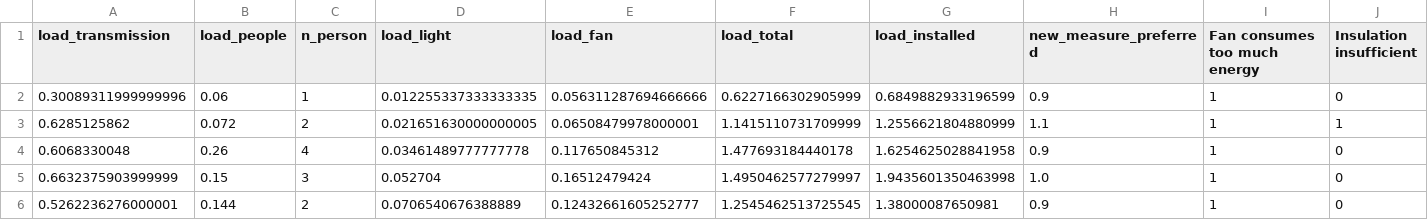
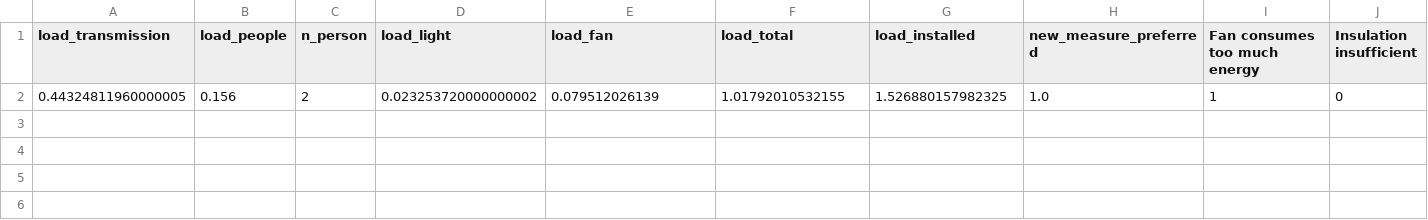
Before and after one commit to Mantis-3DP/ESRES, a CSV file: Data/ProblemTestDataUser.csv, drawn as a sheet; only a part is shown; removed rows and columns are numbered as before the commit, all else as after; rows hold the shown columns only; the diff names each change by its address in the sheet, - before the commit and + after, or states it on an @@ line.

```diff
--- a/Data/ProblemTestDataUser.csv
+++ b/Data/ProblemTestDataUser.csv
-row 2: 0.30089311999999996 | 0.06 | 1 | 0.012255337333333335 | 0.056311287694666666 | 0.6227166302905999 | 0.6849882933196599 | 0.9 | 1 | 0
-row 3: 0.6285125862 | 0.072 | 2 | 0.021651630000000005 | 0.06508479978000001 | 1.1415110731709999 | 1.2556621804880999 | 1.1 | 1 | 1
-row 4: 0.6068330048 | 0.26 | 4 | 0.03461489777777778 | 0.117650845312 | 1.477693184440178 | 1.6254625028841958 | 0.9 | 1 | 0
-row 5: 0.6632375903999999 | 0.15 | 3 | 0.052704 | 0.16512479424 | 1.4950462577279997 | 1.9435601350463998 | 1.0 | 1 | 0
-row 6: 0.5262236276000001 | 0.144 | 2 | 0.0706540676388889 | 0.12432661605252777 | 1.2545462513725545 | 1.38000087650981 | 0.9 | 1 | 0
+row 2: 0.44324811960000005 | 0.156 | 2 | 0.023253720000000002 | 0.079512026139 | 1.01792010532155 | 1.526880157982325 | 1.0 | 1 | 0
```
Also changed, not shown: 18 other files.
